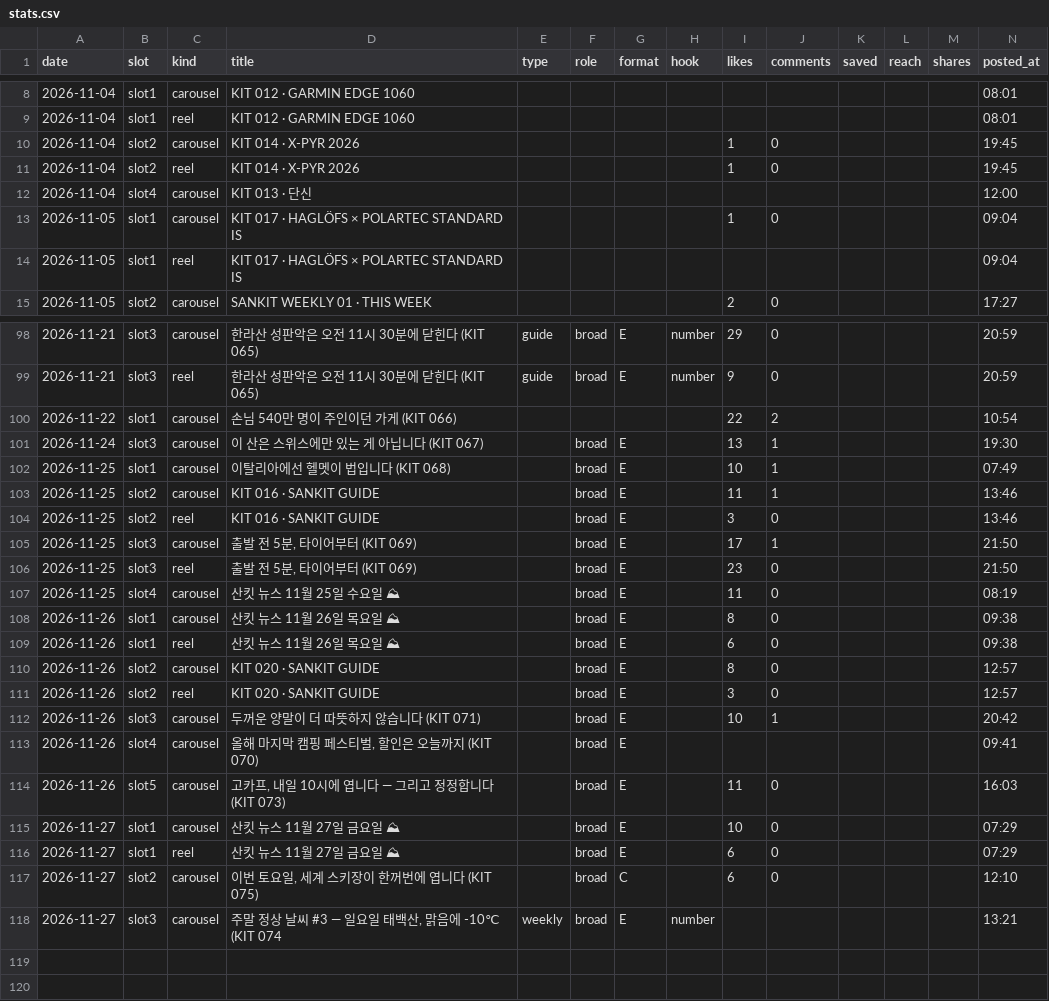
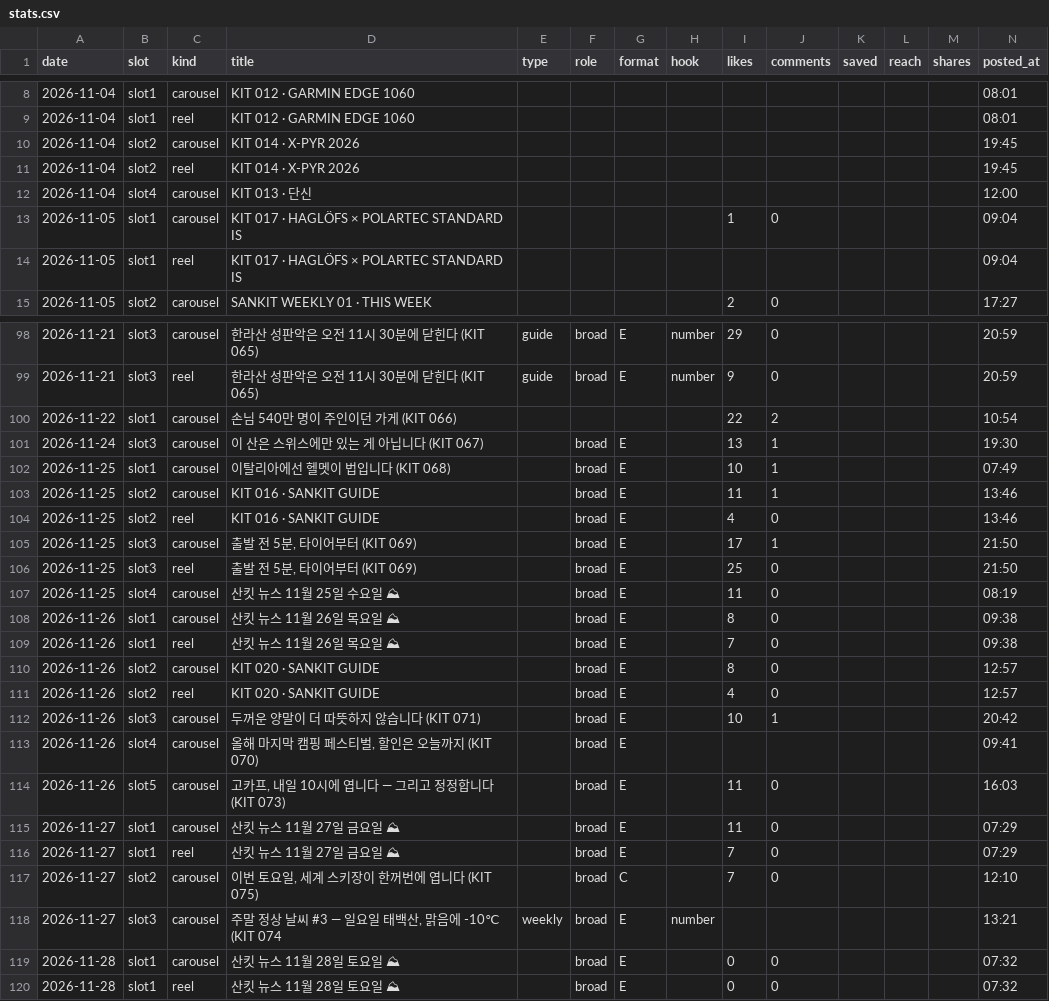
Before and after one commit to wonjoolee/sankit-media, a CSV file: pipeline/stats.csv, drawn as a sheet; only a part is shown, gaps mark what is left out; the diff names each change by its address in the sheet, - before the commit and + after, or states it on an @@ line.

Commit message:
posted 2026-11-28-0733

```diff
--- a/pipeline/stats.csv
+++ b/pipeline/stats.csv
-I10:I11 (likes): 1
+I10:I11 (likes): (empty)
-J10:J11 (comments): 0
+J10:J11 (comments): (empty)
-I104 (likes): 3
+I104 (likes): 4
-I106 (likes): 23
+I106 (likes): 25
-I109 (likes): 6
+I109 (likes): 7
-I111 (likes): 3
+I111 (likes): 4
-I115 (likes): 10
+I115 (likes): 11
-I116:I117 (likes): 6
+I116:I117 (likes): 7
+row 119: 2026-11-28 | slot1 | carousel | 산킷 뉴스 11월 28일 토요일 ⛰ |  | broad | E |  | 0 | 0 |  |  |  | 07:32
+row 120: 2026-11-28 | slot1 | reel | 산킷 뉴스 11월 28일 토요일 ⛰ |  | broad | E |  | 0 | 0 |  |  |  | 07:32
```
Also changed, not shown: pipeline/followers.csv, 3 other files.
